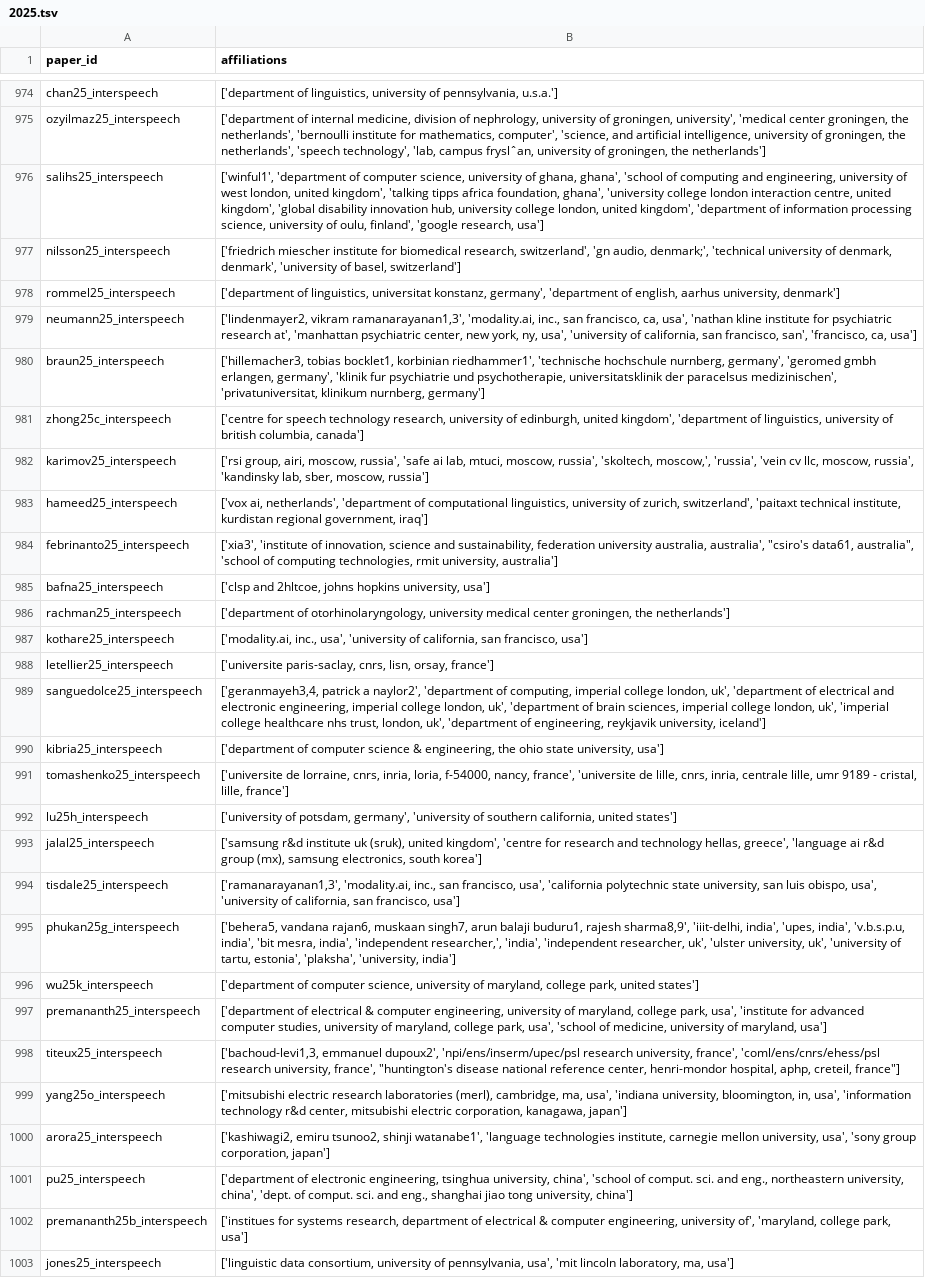
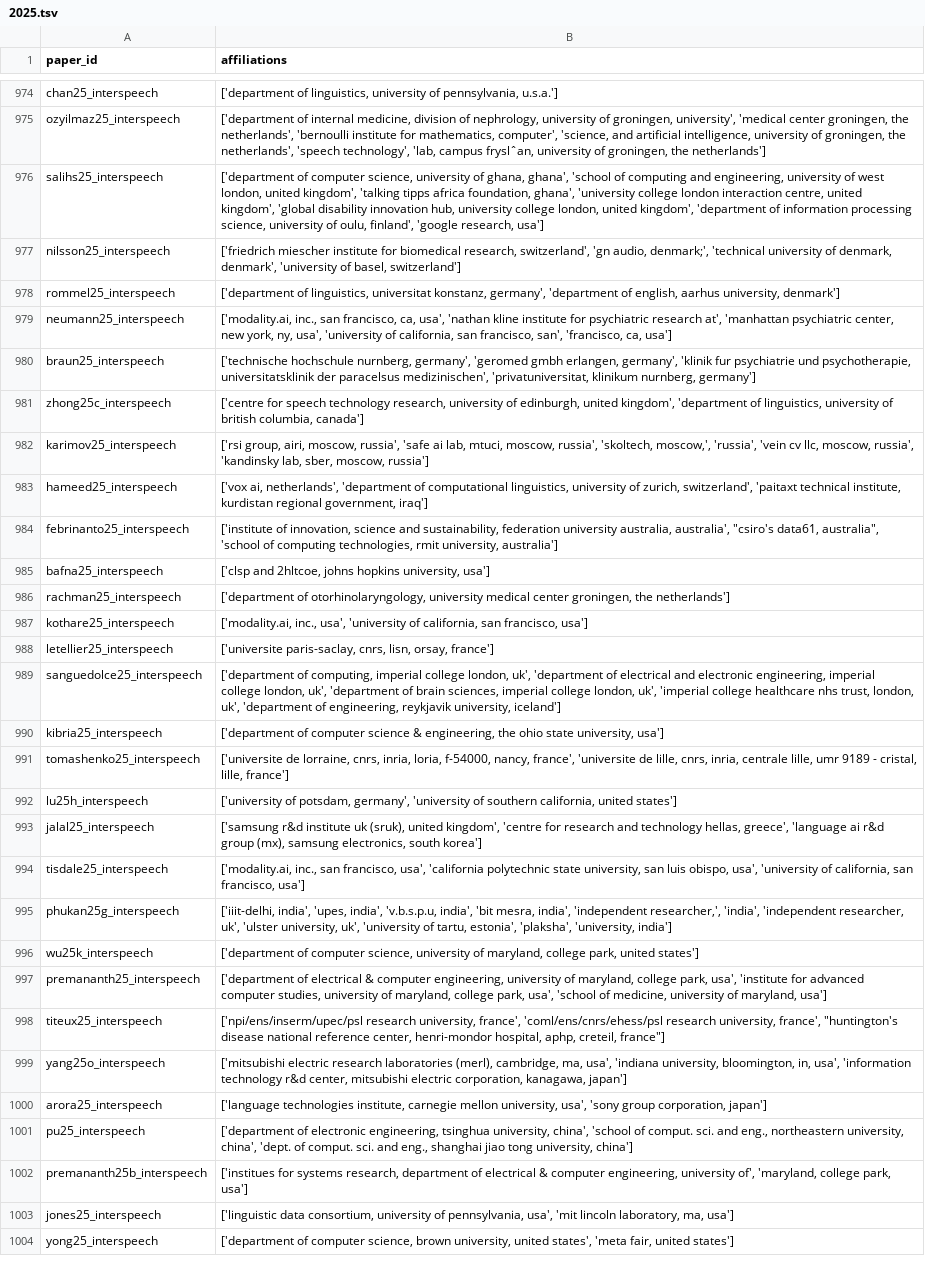
Before and after one commit to seblemaguer/tmp_isca_affiliations_extraction, a TSV file: interspeech_2013_2025_affiliations/dataframe/2025.tsv, drawn as a sheet; only a part is shown, gaps mark what is left out; the shorter side is filled out with more unchanged rows; the diff covers the shown part only; the diff names each change by its address in the sheet, - before the commit and + after, or states it on an @@ line.

Commit message:
publish: propagate the outcome of the previous updates to the dataframes

```diff
--- a/interspeech_2013_2025_affiliations/dataframe/2025.tsv
+++ b/interspeech_2013_2025_affiliations/dataframe/2025.tsv
-B976 (affiliations): ['winful1', 'department of computer…
+B976 (affiliations): ['department of computer…
-B979 (affiliations): ['lindenmayer2, vikram ramanarayanan1,3', 'modality.ai, inc., san…
+B979 (affiliations): ['modality.ai, inc., san…
-B980 (affiliations): ['hillemacher3, tobias bocklet1, korbinian riedhammer1', 'technische hochschule nurnberg,…
+B980 (affiliations): ['technische hochschule nurnberg,…
-B984 (affiliations): ['xia3', 'institute of innovation,…
+B984 (affiliations): ['institute of innovation,…
-B989 (affiliations): ['geranmayeh3,4, patrick a naylor2', 'department of computing,…
+B989 (affiliations): ['department of computing,…
-B994 (affiliations): ['ramanarayanan1,3', 'modality.ai, inc., san…
+B994 (affiliations): ['modality.ai, inc., san…
-B995 (affiliations): ['behera5, vandana rajan6, muskaan singh7, arun balaji buduru1, rajesh sharma8,9', 'iiit-delhi, india', 'upes,…
+B995 (affiliations): ['iiit-delhi, india', 'upes,…
-B998 (affiliations): ['bachoud-levi1,3, emmanuel dupoux2', 'npi/ens/inserm/upec/psl research university,…
+B998 (affiliations): ['npi/ens/inserm/upec/psl research university,…
-B1000 (affiliations): ['kashiwagi2, emiru tsunoo2, shinji watanabe1', 'language technologies institute,…
+B1000 (affiliations): ['language technologies institute,…
```
Also changed, not shown: 103 edited cells elsewhere in this file, interspeech_2013_2025_affiliations/dataframe/2018.tsv, interspeech_2013_2025_affiliations/dataframe/2020.tsv, 6 other files.
